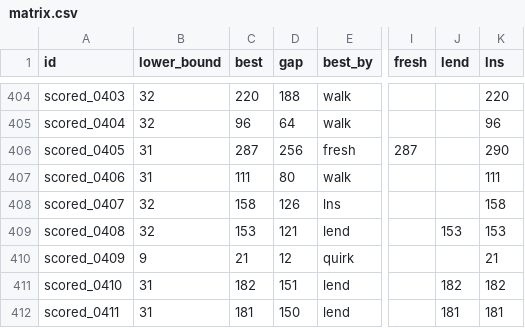
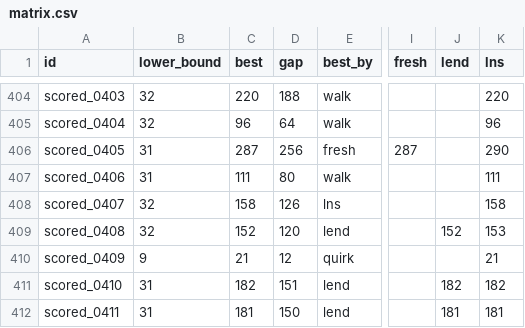
Before and after one commit to Chan-b0b/Santa2026, a CSV file: board/matrix.csv, drawn as a sheet; only a part is shown, gaps mark what is left out; the diff names each change by its address in the sheet, - before the commit and + after, or states it on an @@ line.

```diff
--- a/board/matrix.csv
+++ b/board/matrix.csv
-C409 (best): 153
+C409 (best): 152
-D409 (gap): 121
+D409 (gap): 120
-J409 (lend): 153
+J409 (lend): 152
```
Also changed, not shown: board/approaches.csv, board/history.csv, 1 other file.
